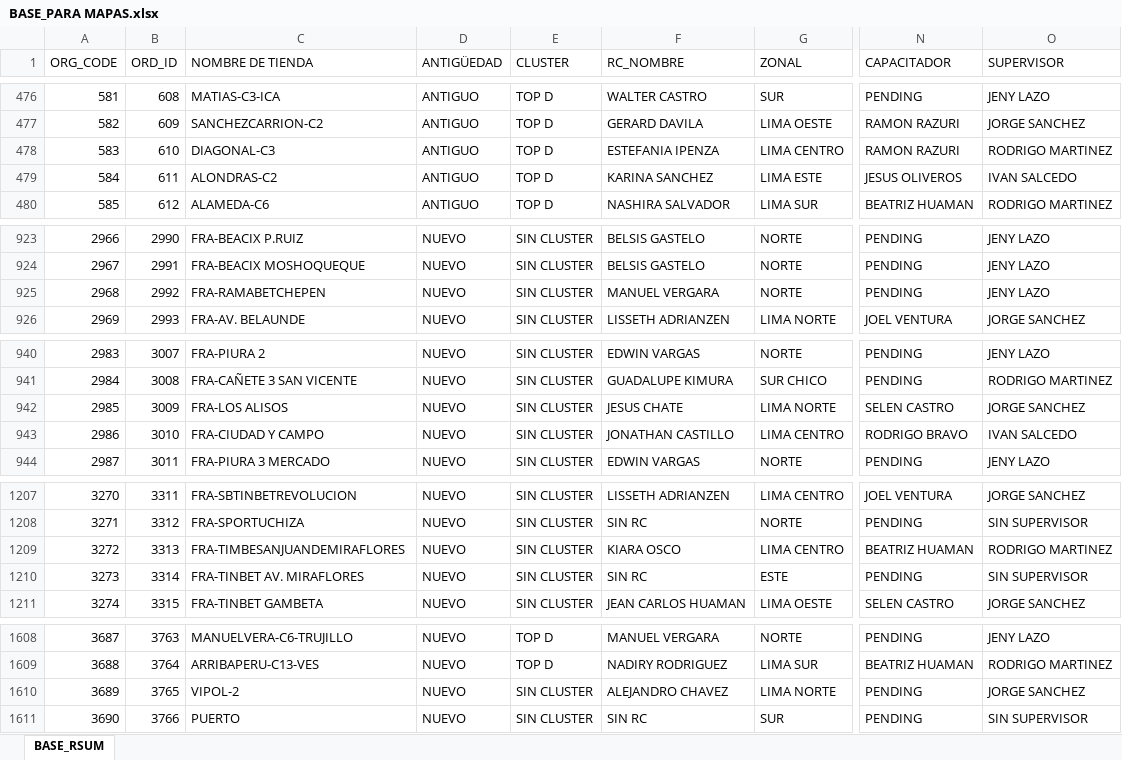
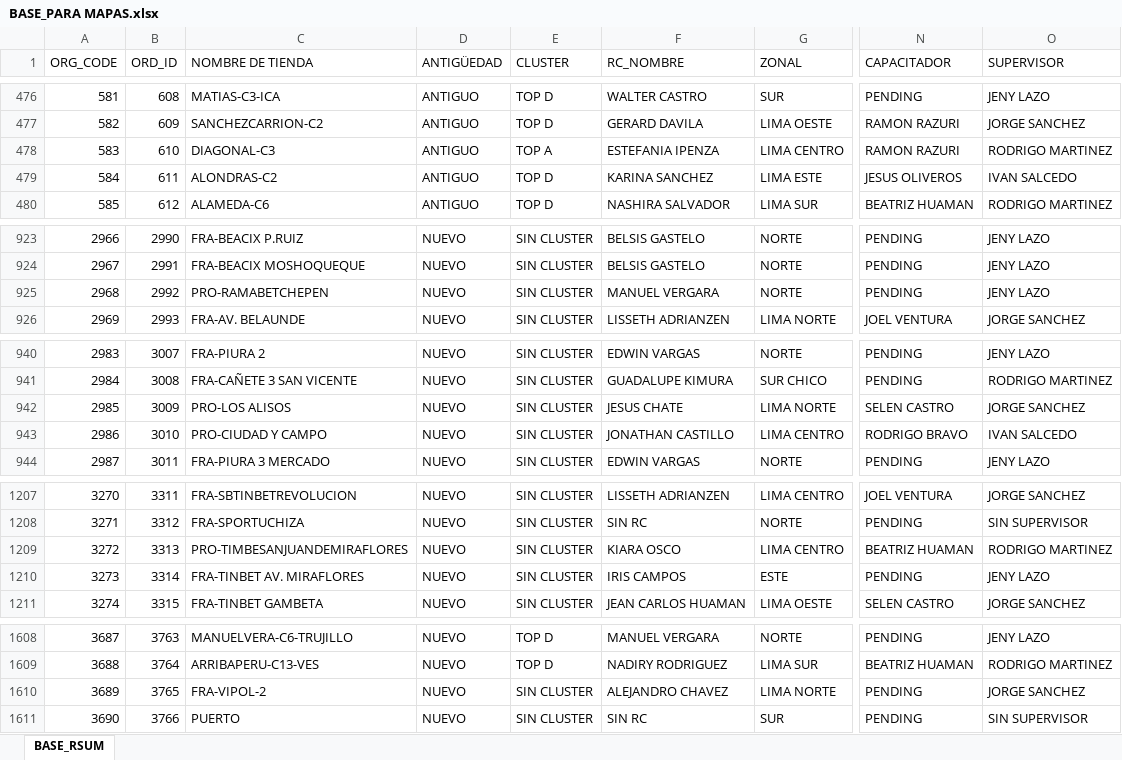
Before and after one commit to Leonardow33/MAPA_RC_INTERACTIVO, an Excel workbook: BASE_PARA MAPAS.xlsx, sheet BASE_RSUM, drawn as a sheet; only a part is shown, gaps mark what is left out; values as stored, in another font and other column widths than the file's, no borders; table styles not drawn; the diff covers the shown part only; the diff names each change by its address in the sheet, - before the commit and + after, or states it on an @@ line.

```diff
--- a/BASE_PARA MAPAS.xlsx (sheet BASE_RSUM)
+++ b/BASE_PARA MAPAS.xlsx (sheet BASE_RSUM)
-E478 (CLUSTER): TOP D
+E478 (CLUSTER): TOP A
-C925 (NOMBRE DE TIENDA): FRA-RAMABETCHEPEN
+C925 (NOMBRE DE TIENDA): PRO-RAMABETCHEPEN
-C942 (NOMBRE DE TIENDA): FRA-LOS ALISOS
+C942 (NOMBRE DE TIENDA): PRO-LOS ALISOS
-C943 (NOMBRE DE TIENDA): FRA-CIUDAD Y CAMPO
+C943 (NOMBRE DE TIENDA): PRO-CIUDAD Y CAMPO
-C1209 (NOMBRE DE TIENDA): FRA-TIMBESANJUANDEMIRAFLORES
+C1209 (NOMBRE DE TIENDA): PRO-TIMBESANJUANDEMIRAFLORES
-F1210 (RC_NOMBRE): SIN RC
+F1210 (RC_NOMBRE): IRIS CAMPOS
-O1210 (SUPERVISOR): SIN SUPERVISOR
+O1210 (SUPERVISOR): JENY LAZO
-C1610 (NOMBRE DE TIENDA): VIPOL-2
+C1610 (NOMBRE DE TIENDA): FRA-VIPOL-2
```
Also changed, not shown: 42 added rows and 22 edited cells elsewhere in this sheet, 1 other file.
